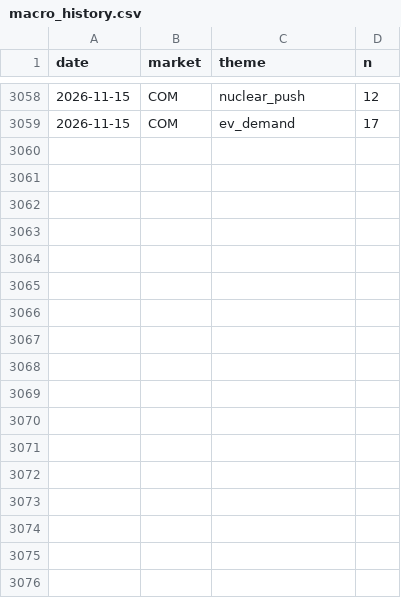
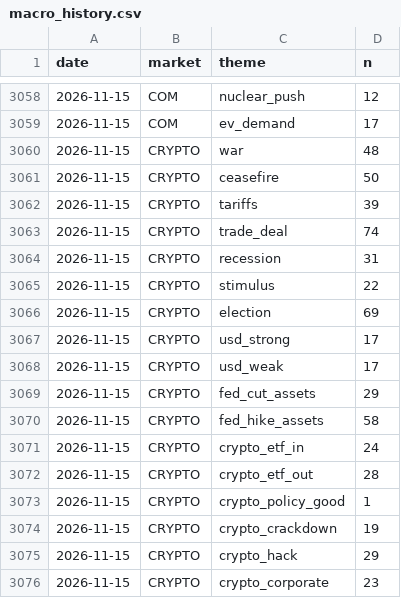
Before and after one commit to clyphor/stock-screener, a CSV file: results/macro_history.csv, drawn as a sheet; only a part is shown, gaps mark what is left out; the diff covers the shown part only.

```diff
--- a/results/macro_history.csv
+++ b/results/macro_history.csv
@@ -3059 +3059,18 @@ date,market,theme,n
 2026-11-15,COM,ev_demand,17
+2026-11-15,CRYPTO,war,48
+2026-11-15,CRYPTO,ceasefire,50
+2026-11-15,CRYPTO,tariffs,39
+2026-11-15,CRYPTO,trade_deal,74
+2026-11-15,CRYPTO,recession,31
+2026-11-15,CRYPTO,stimulus,22
+2026-11-15,CRYPTO,election,69
+2026-11-15,CRYPTO,usd_strong,17
+2026-11-15,CRYPTO,usd_weak,17
+2026-11-15,CRYPTO,fed_cut_assets,29
+2026-11-15,CRYPTO,fed_hike_assets,58
+2026-11-15,CRYPTO,crypto_etf_in,24
+2026-11-15,CRYPTO,crypto_etf_out,28
+2026-11-15,CRYPTO,crypto_policy_good,1
+2026-11-15,CRYPTO,crypto_crackdown,19
+2026-11-15,CRYPTO,crypto_hack,29
+2026-11-15,CRYPTO,crypto_corporate,23
```
Also changed, not shown: 48 edited cells elsewhere in this file, results/label_state.csv, results/latest.csv, 7 other files.
